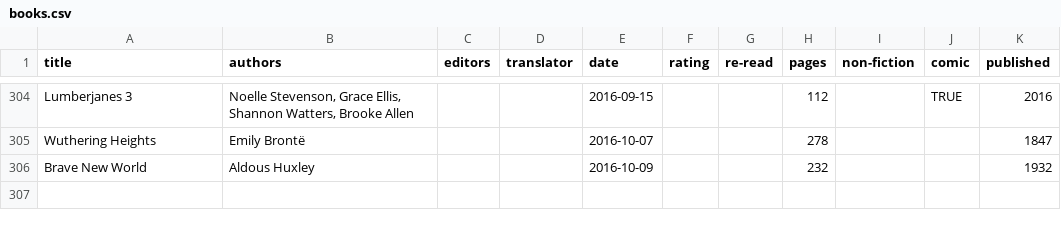
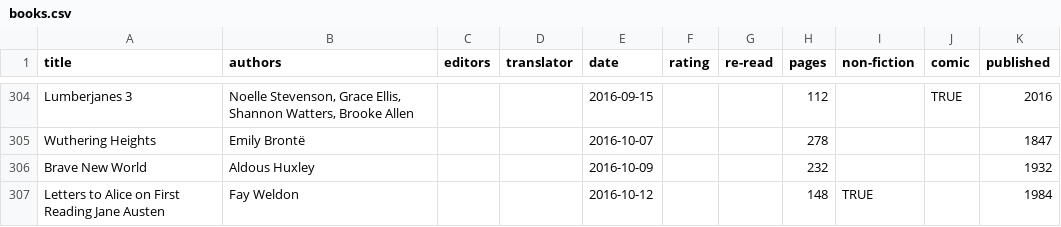
Before and after one commit to tomgp/tomgp.github.io, a CSV file: data/books.csv, drawn as a sheet; only a part is shown, gaps mark what is left out; the diff names each change by its address in the sheet, - before the commit and + after, or states it on an @@ line.

Commit message:
letters to alice

```diff
--- a/data/books.csv
+++ b/data/books.csv
+row 307: Letters to Alice on First Reading Jane Austen | Fay Weldon |  |  | 2016-10-12 |  |  | 148 | TRUE |  | 1984
```
